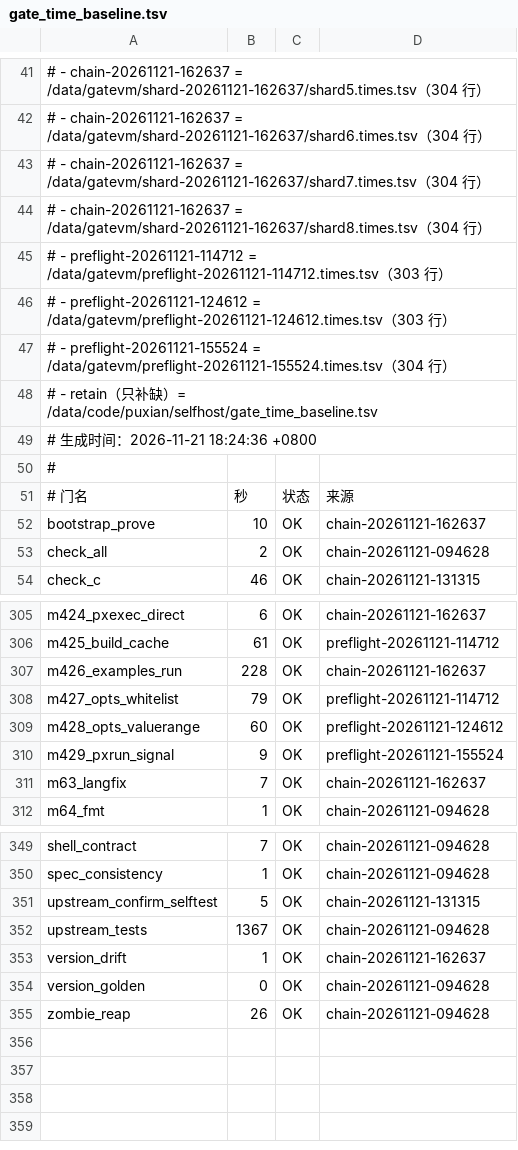
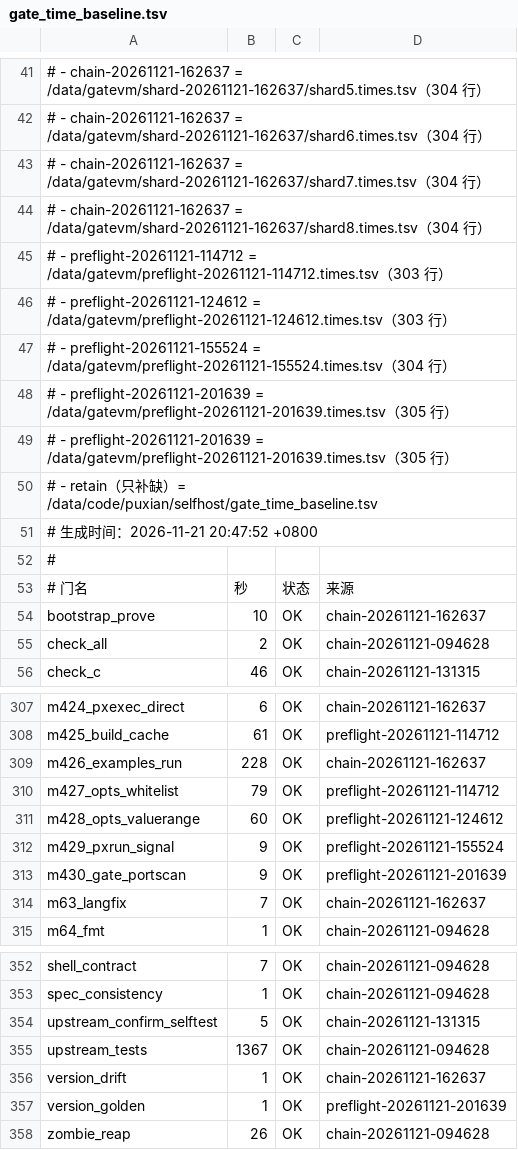
Before and after one commit to NanzhanGroup/PuXian, a TSV file: selfhost/gate_time_baseline.tsv, drawn as a sheet; only a part is shown, gaps mark what is left out.

Commit message:
chore(M430 补1)：新门入册的基线 bootstrap + 缺陷 881 自愈接入（m430_gate_portscan 首行 9s）

```diff
--- a/selfhost/gate_time_baseline.tsv
+++ b/selfhost/gate_time_baseline.tsv
@@ -47,4 +47,6 @@
 #   - preflight-20261121-155524 = /data/gatevm/preflight-20261121-155524.times.tsv（304 行）
+#   - preflight-20261121-201639 = /data/gatevm/preflight-20261121-201639.times.tsv（305 行）
+#   - preflight-20261121-201639 = /data/gatevm/preflight-20261121-201639.times.tsv（305 行）
 #   - retain（只补缺）= /data/code/puxian/selfhost/gate_time_baseline.tsv
-# 生成时间：2026-11-21 18:24:36 +0800
+# 生成时间：2026-11-21 20:47:52 +0800
 #
@@ -310,2 +312,3 @@ m428_opts_valuerange	60	OK	preflight-20261121-124612
 m429_pxrun_signal	9	OK	preflight-20261121-155524
+m430_gate_portscan	9	OK	preflight-20261121-201639
 m63_langfix	7	OK	chain-20261121-162637
@@ -353,3 +356,3 @@ upstream_tests	1367	OK	chain-20261121-094628
 version_drift	1	OK	chain-20261121-162637
-version_golden	0	OK	chain-20261121-094628
+version_golden	1	OK	preflight-20261121-201639
 zombie_reap	26	OK	chain-20261121-094628
```
Also changed, not shown: 1 other file.
